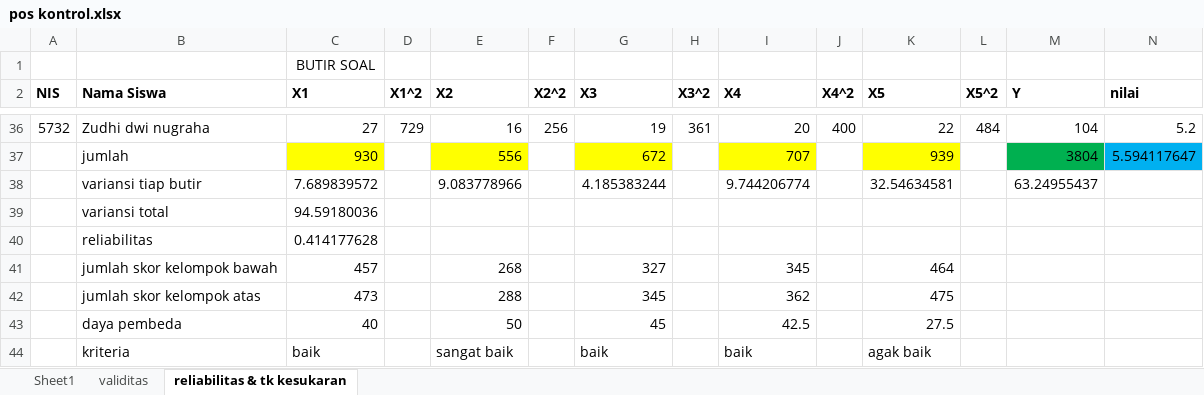
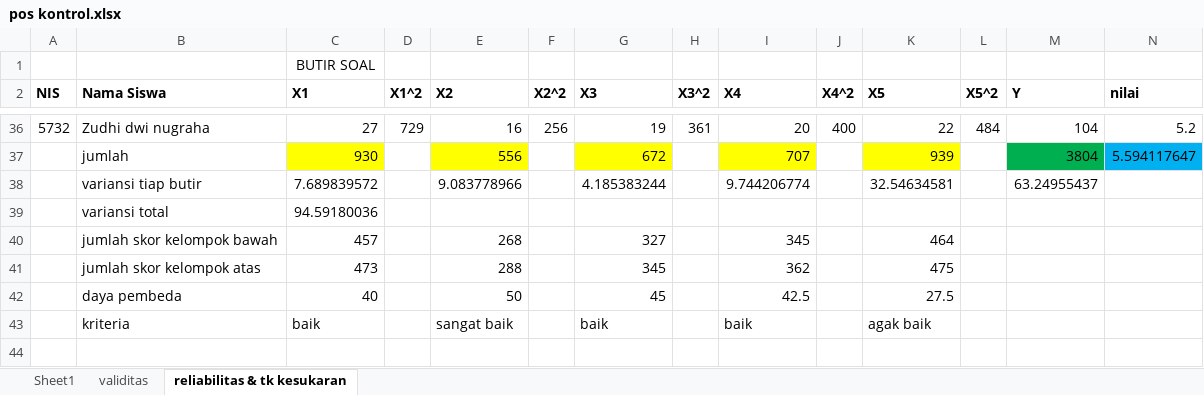
Before and after one commit to rischanlab/skripsi, an Excel workbook: analisis data/uji instrumen/pos kontrol.xlsx, sheet reliabilitas & tk kesukaran, drawn as a sheet; only a part is shown, gaps mark what is left out; values as stored, in another font and other column widths than the file's, no borders; rows hold the shown columns only; the diff names each change by its address in the sheet, - before the commit and + after, or states it on an @@ line.

```diff
--- a/analisis data/uji instrumen/pos kontrol.xlsx (sheet reliabilitas & tk kesukaran)
+++ b/analisis data/uji instrumen/pos kontrol.xlsx (sheet reliabilitas & tk kesukaran)
-row 40:  | reliabilitas | 0.414177628
```
Also changed, not shown: sheet validitas, formulas that keep their value, 35 other files.
